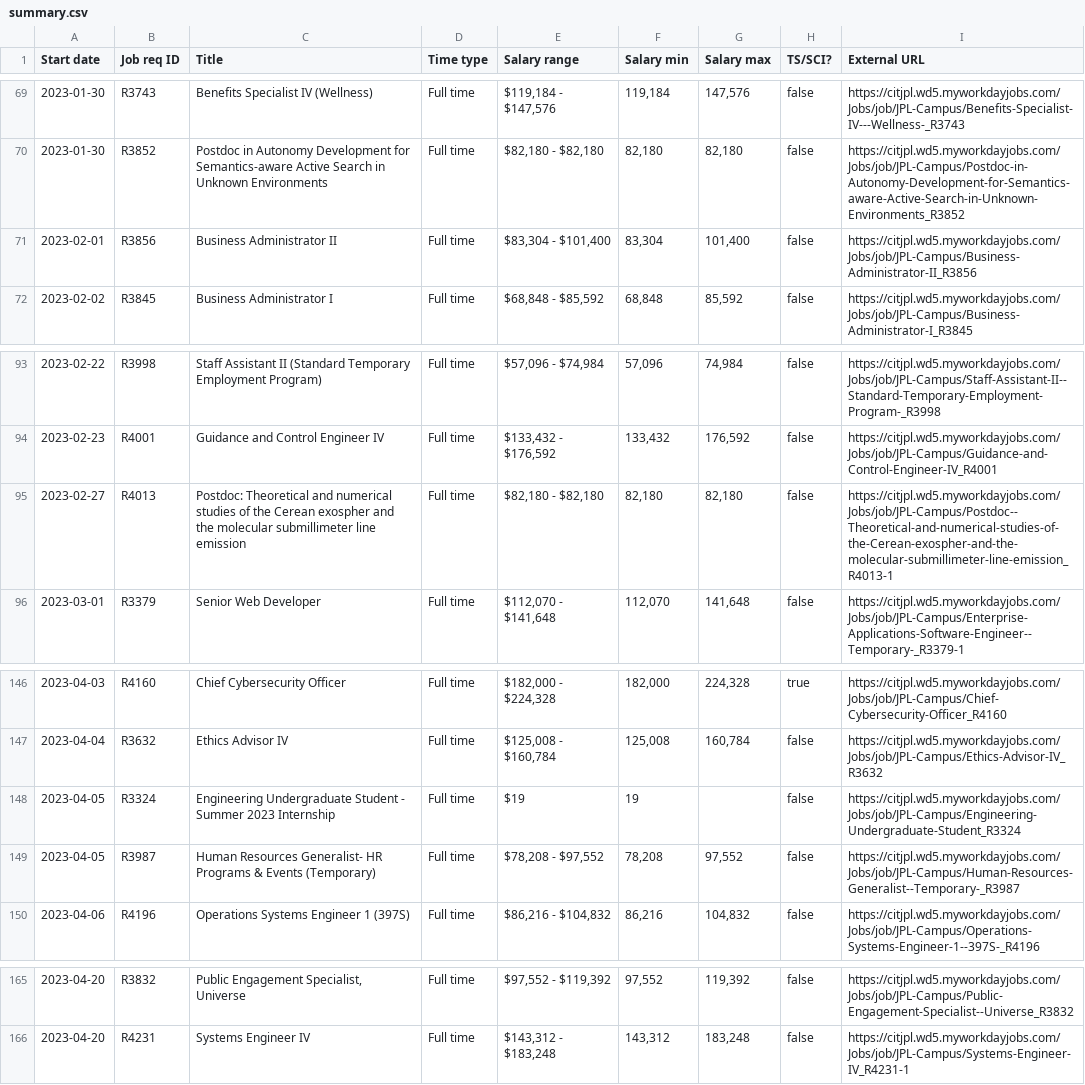
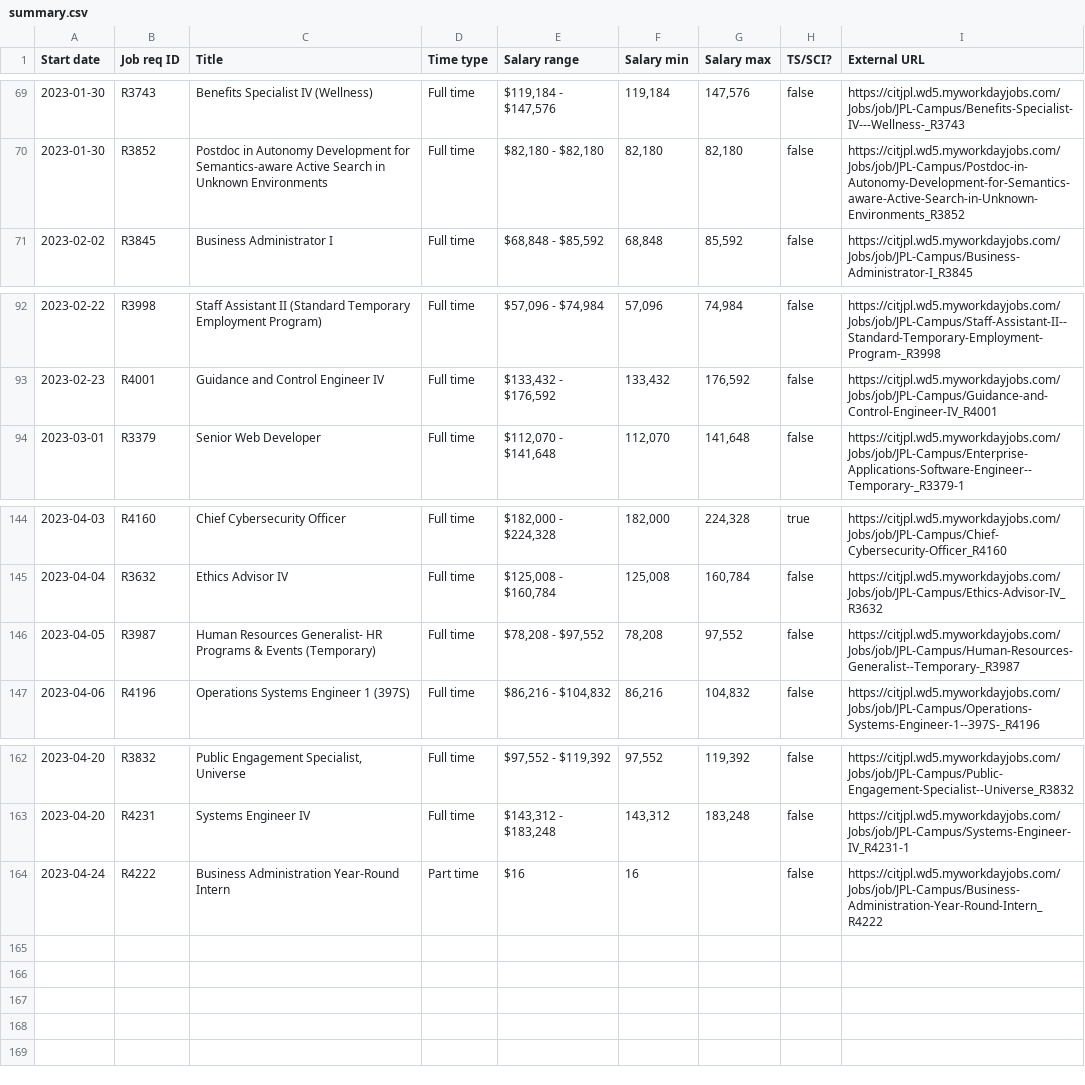
Before and after one commit to thzinc/jpl-jobs, a CSV file: data/summary.csv, drawn as a sheet; only a part is shown, gaps mark what is left out; removed rows and columns are numbered as before the commit, all else as after; the diff names each change by its address in the sheet, - before the commit and + after, or states it on an @@ line.

```diff
--- a/data/summary.csv
+++ b/data/summary.csv
-row 71: 2023-02-01 | R3856 | Business Administrator II | Full time | $83,304 - $101,400 | 83,304 | 101,400 | false | https://citjpl.wd5.myworkdayjobs.com/Jobs/job/JPL-Campus/Business-Administrator-II_R3856
-row 95: 2023-02-27 | R4013 | Postdoc: Theoretical and numerical studies of the Cerean exospher and the molecular submillimeter line emission | Full time | $82,180 - $82,180 | 82,180 | 82,180 | false | https://citjpl.wd5.myworkdayjobs.com/Jobs/job/JPL-Campus/Postdoc--Theoretical-and-numerical-studies-of-the-Cerean-exospher-and-the-molecular-submillimeter-line-emission_R4013-1
-row 148: 2023-04-05 | R3324 | Engineering Undergraduate Student - Summer 2023 Internship | Full time | $19 | 19 |  | false | https://citjpl.wd5.myworkdayjobs.com/Jobs/job/JPL-Campus/Engineering-Undergraduate-Student_R3324
+row 164: 2023-04-24 | R4222 | Business Administration Year-Round Intern | Part time | $16 | 16 |  | false | https://citjpl.wd5.myworkdayjobs.com/Jobs/job/JPL-Campus/Business-Administration-Year-Round-Intern_R4222
```
